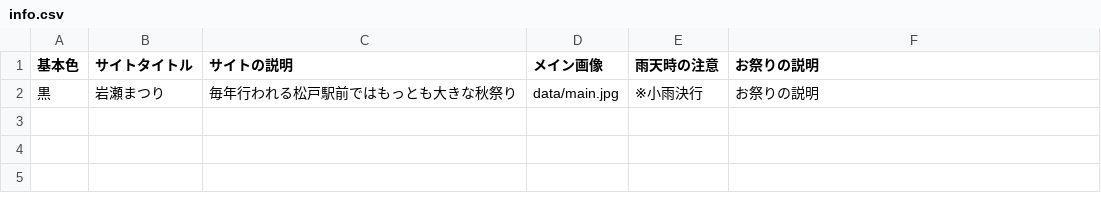
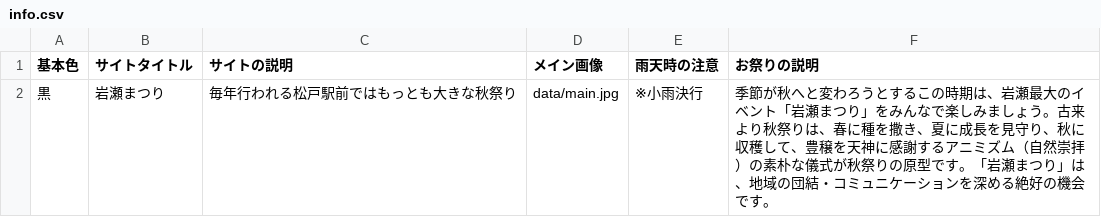
Before and after one commit to HiroAsa/Autumnfes, a CSV file: docs/data/info.csv, drawn as a sheet.

Commit message:
info update

```diff
--- a/docs/data/info.csv
+++ b/docs/data/info.csv
@@ -1,2 +1,2 @@
 基本色,サイトタイトル,サイトの説明,メイン画像,雨天時の注意,お祭りの説明
-黒,岩瀬まつり,毎年行われる松戸駅前ではもっとも大きな秋祭り,data/main.jpg,※小雨決行,お祭りの説明
+黒,岩瀬まつり,毎年行われる松戸駅前ではもっとも大きな秋祭り,data/main.jpg,※小雨決行,季節が秋へと変わろうとするこの時期は、岩瀬最大のイベント「岩瀬まつり」をみんなで楽しみましょう。古来より秋祭りは、春に種を撒き、夏に成長を見守り、秋に収穫して、豊穣を天神に感謝するアニミズム（自然崇拝）の素朴な儀式が秋祭りの原型です。「岩瀬まつり」は、地域の団結・コミュニケーションを深める絶好の機会です。
```
